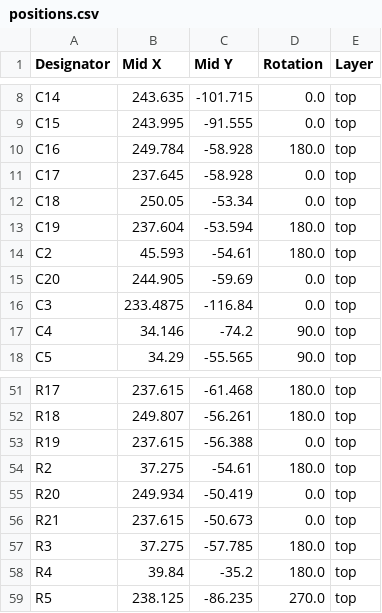
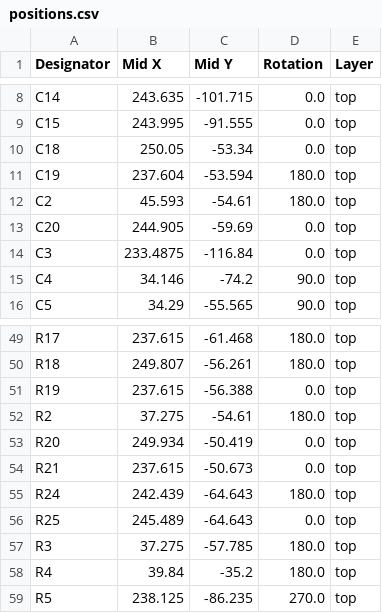
Before and after one commit to bread-modular/bread-modular, a CSV file: modules/base/production/positions.csv, drawn as a sheet; only a part is shown, gaps mark what is left out.

```diff
--- a/modules/base/production/positions.csv
+++ b/modules/base/production/positions.csv
@@ -9,4 +9,2 @@ C14,243.635,-101.715,0.0,top
 C15,243.995,-91.555,0.0,top
-C16,249.784,-58.928,180.0,top
-C17,237.645,-58.928,0.0,top
 C18,250.05,-53.34,0.0,top
@@ -56,2 +54,4 @@ R20,249.934,-50.419,0.0,top
 R21,237.615,-50.673,0.0,top
+R24,242.439,-64.643,180.0,top
+R25,245.489,-64.643,0.0,top
 R3,37.275,-57.785,180.0,top
```
Also changed, not shown: modules/base/production/bom.csv, modules/base/production/designators.csv, 8 other files.
